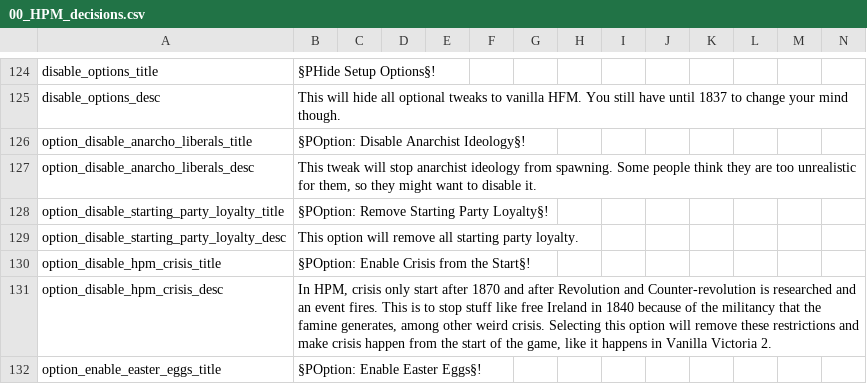
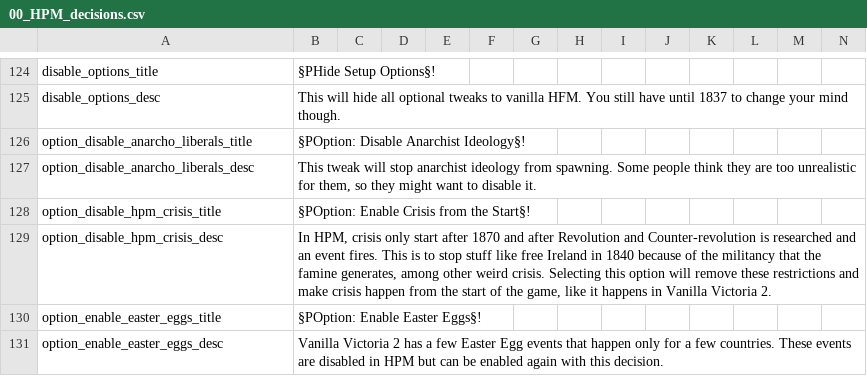
Before and after one commit to GeneralTownes/Historical_MP_Series_Vic2, a CSV file: HMPS/localisation/00_HPM_decisions.csv, drawn as a sheet; only a part is shown, gaps mark what is left out; the shorter side is filled out with more unchanged rows.

```diff
--- a/HMPS/localisation/00_HPM_decisions.csv
+++ b/HMPS/localisation/00_HPM_decisions.csv
@@ -127,4 +127,2 @@ option_disable_anarcho_liberals_title;§POption: Disable Anarchist Ideology§!;;
 option_disable_anarcho_liberals_desc;This tweak will stop anarchist ideology from spawning. Some people think they are too unrealistic for them, so they might want to disable it.;;;;;;;;;;;;;
-option_disable_starting_party_loyalty_title;§POption: Remove Starting Party Loyalty§!;;;;;;;;;;;;;
-option_disable_starting_party_loyalty_desc;This option will remove all starting party loyalty.;;;;;;;;;;;;;
 option_disable_hpm_crisis_title;§POption: Enable Crisis from the Start§!;;;;;;;;;;;;;
```
Also changed, not shown: HMPS/localisation/00_HPM_countries.csv, HMPS/localisation/FlavoursModNewCountries.csv, 31 other files.
